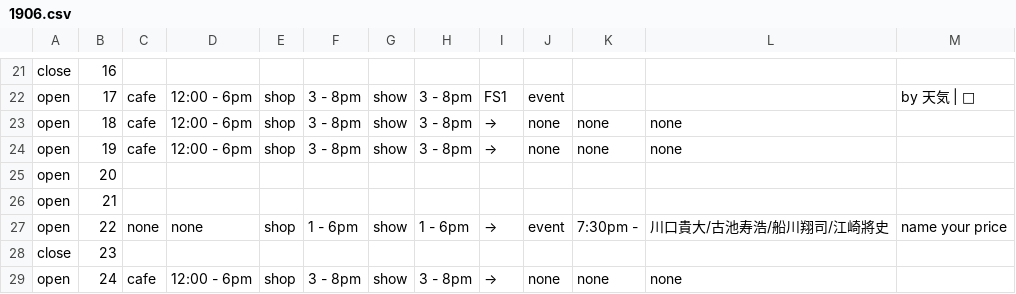
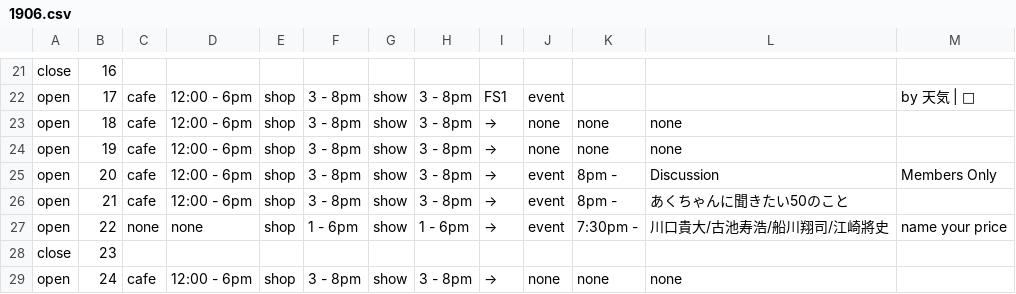
Before and after one commit to pe-hu/nishitemma, a CSV file: carender/1906.csv, drawn as a sheet; only a part is shown, gaps mark what is left out.

Commit message:
Update 1906.csv

```diff
--- a/carender/1906.csv
+++ b/carender/1906.csv
@@ -24,4 +24,4 @@ open,18,cafe,12:00 - 6pm,shop,3 - 8pm,show,3 - 8pm,→,none,none,none,
 open,19,cafe,12:00 - 6pm,shop,3 - 8pm,show,3 - 8pm,→,none,none,none,
-open,20
-open,21
+open,20,cafe,12:00 - 6pm,shop,3 - 8pm,show,3 - 8pm,→,event,8pm -,Discussion,Members Only
+open,21,cafe,12:00 - 6pm,shop,3 - 8pm,show,3 - 8pm,→,event,8pm -,あくちゃんに聞きたい50のこと,
 open,22,none,none,shop,1 - 6pm,show,1 - 6pm,"→",event,7:30pm -,川口貴大/古池寿浩/船川翔司/江崎將史,name your price
```
